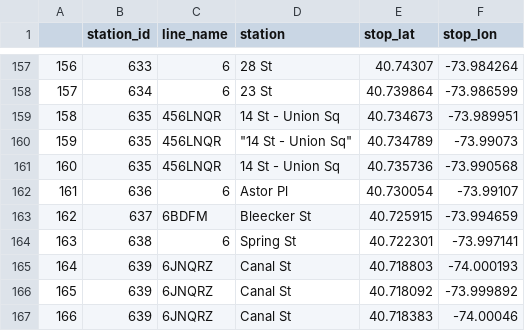
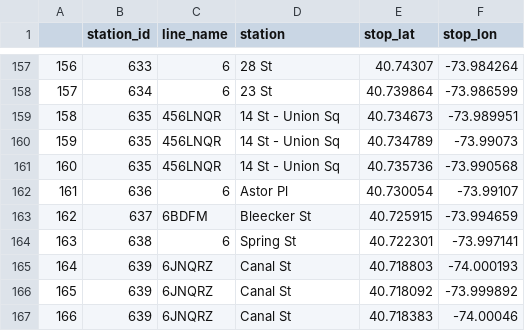
Before and after one commit to msr-ds3/subway-flow, a CSV file: GoogleLineNames.csv, drawn as a sheet; only a part is shown, gaps mark what is left out.

Commit message:
Google stations, linenames, station_ids,lats,longs

```diff
--- a/GoogleLineNames.csv
+++ b/GoogleLineNames.csv
@@ -159,3 +159,3 @@
 "158","635","456LNQR","14 St - Union Sq",40.734673,-73.989951
-"159","635","456LNQR","""14 St - Union Sq""",40.734789,-73.99073
+"159","635","456LNQR","14 St - Union Sq",40.734789,-73.99073
 "160","635","456LNQR","14 St - Union Sq",40.735736,-73.990568
```
